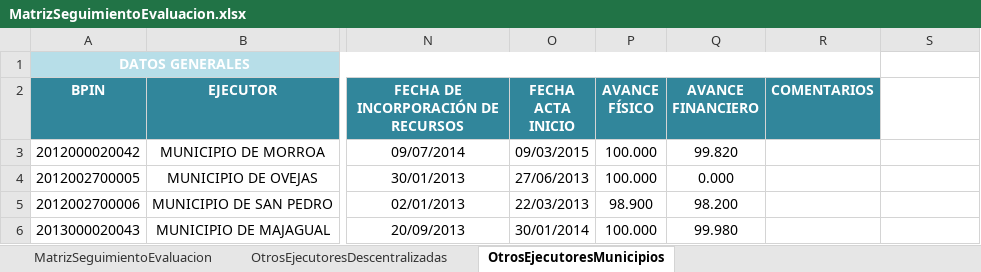
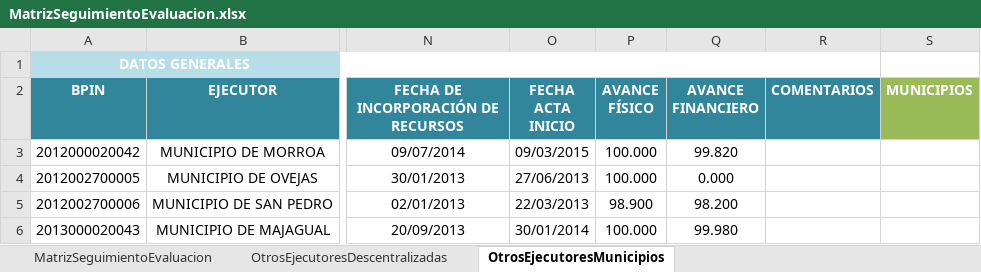
Before and after one commit to Dona121/Matriz-Evaluacion-Regalias, an Excel workbook: data/MatrizSeguimientoEvaluacion.xlsx, sheet OtrosEjecutoresMunicipios, drawn as a sheet; only a part is shown, gaps mark what is left out; values as stored, in another font and other column widths than the file's, no borders; table styles not drawn; the diff names each change by its address in the sheet, - before the commit and + after, or states it on an @@ line.

```diff
--- a/data/MatrizSeguimientoEvaluacion.xlsx (sheet OtrosEjecutoresMunicipios)
+++ b/data/MatrizSeguimientoEvaluacion.xlsx (sheet OtrosEjecutoresMunicipios)
-S2: (empty)
+S2: MUNICIPIOS
-S2 fill: none
+S2 fill: #9BBB59
```
Also changed, not shown: sheet MatrizSeguimientoEvaluacion, sheet OtrosEjecutoresDescentralizadas.
